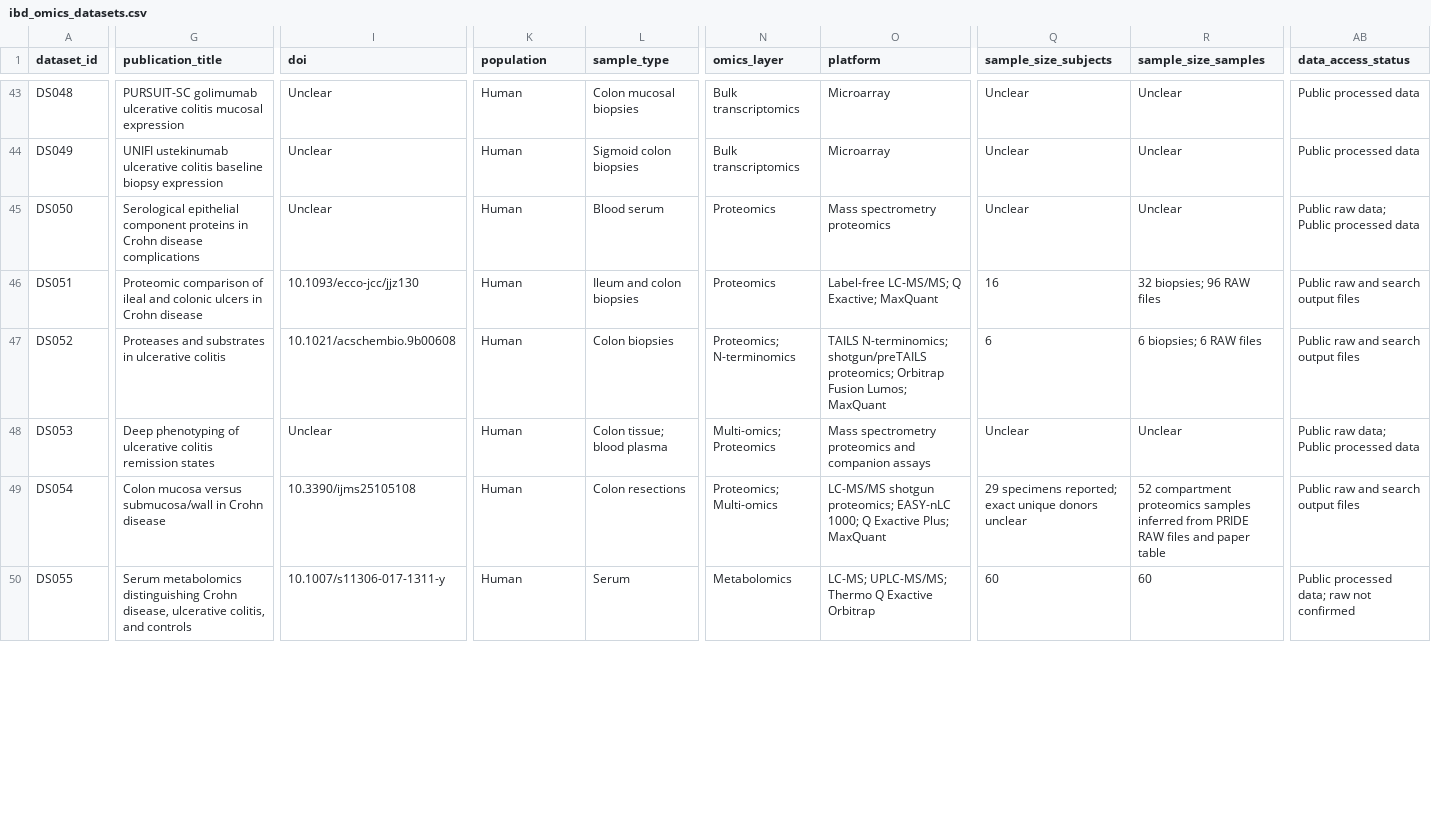
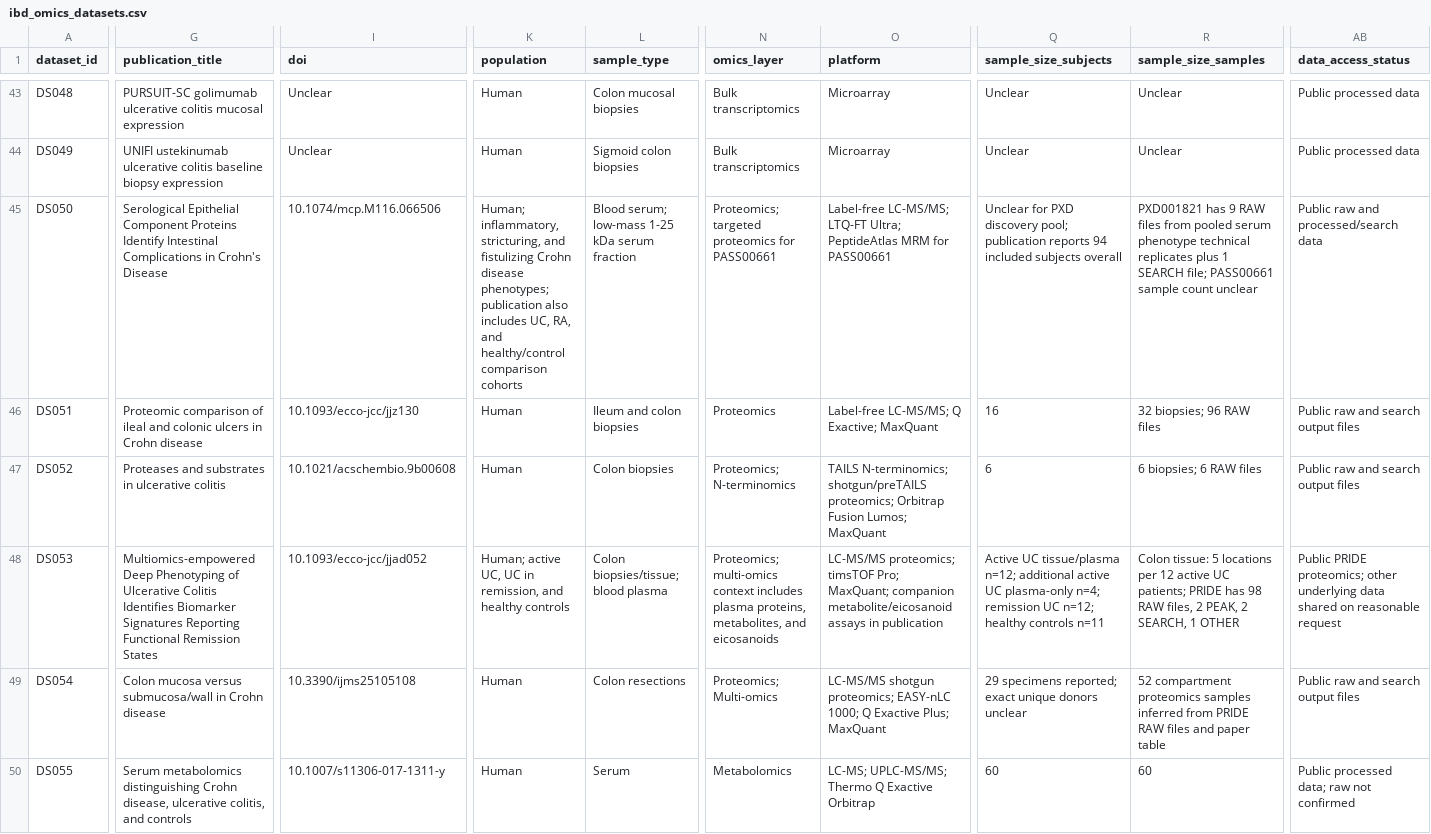
Before and after one commit to DahhamAlsoud/ibd-omics-explorer, a CSV file: data/ibd_omics_datasets.csv, drawn as a sheet; only a part is shown, gaps mark what is left out; the diff covers the shown part only; the diff names each change by its address in the sheet, - before the commit and + after, or states it on an @@ line.

Commit message:
Fix cross-omics metadata alignment

```diff
--- a/data/ibd_omics_datasets.csv
+++ b/data/ibd_omics_datasets.csv
-G45 (publication_title): Serological epithelial component proteins in Crohn disease complications
+G45 (publication_title): Serological Epithelial Component Proteins Identify Intestinal Complications in Crohn's Disease
-I45 (doi): Unclear
+I45 (doi): 10.1074/mcp.M116.066506
-K45 (population): Human
+K45 (population): Human; inflammatory, stricturing, and fistulizing Crohn disease phenotypes; publication also includes UC, RA, and healthy/control comparison cohorts
-L45 (sample_type): Blood serum
+L45 (sample_type): Blood serum; low-mass 1-25 kDa serum fraction
-N45 (omics_layer): Proteomics
+N45 (omics_layer): Proteomics; targeted proteomics for PASS00661
-O45 (platform): Mass spectrometry proteomics
+O45 (platform): Label-free LC-MS/MS; LTQ-FT Ultra; PeptideAtlas MRM for PASS00661
-Q45 (sample_size_subjects): Unclear
+Q45 (sample_size_subjects): Unclear for PXD discovery pool; publication reports 94 included subjects overall
-R45 (sample_size_samples): Unclear
+R45 (sample_size_samples): PXD001821 has 9 RAW files from pooled serum phenotype technical replicates plus 1 SEARCH file; PASS00661 sample count unclear
-AB45 (data_access_status): Public raw data; Public processed data
+AB45 (data_access_status): Public raw and processed/search data
-G48 (publication_title): Deep phenotyping of ulcerative colitis remission states
+G48 (publication_title): Multiomics-empowered Deep Phenotyping of Ulcerative Colitis Identifies Biomarker Signatures Reporting Functional Remission States
-I48 (doi): Unclear
+I48 (doi): 10.1093/ecco-jcc/jjad052
-K48 (population): Human
+K48 (population): Human; active UC, UC in remission, and healthy controls
-L48 (sample_type): Colon tissue; blood plasma
+L48 (sample_type): Colon biopsies/tissue; blood plasma
-N48 (omics_layer): Multi-omics; Proteomics
+N48 (omics_layer): Proteomics; multi-omics context includes plasma proteins, metabolites, and eicosanoids
-O48 (platform): Mass spectrometry proteomics and companion assays
+O48 (platform): LC-MS/MS proteomics; timsTOF Pro; MaxQuant; companion metabolite/eicosanoid assays in publication
-Q48 (sample_size_subjects): Unclear
+Q48 (sample_size_subjects): Active UC tissue/plasma n=12; additional active UC plasma-only n=4; remission UC n=12; healthy controls n=11
-R48 (sample_size_samples): Unclear
+R48 (sample_size_samples): Colon tissue: 5 locations per 12 active UC patients; PRIDE has 98 RAW files, 2 PEAK, 2 SEARCH, 1 OTHER
-AB48 (data_access_status): Public raw data; Public processed data
+AB48 (data_access_status): Public PRIDE proteomics; other underlying data shared on reasonable request
```
Also changed, not shown: 50 edited cells elsewhere in this file, data/orchestrator_queue.csv, docs/data/ibd_omics_datasets.csv, 1 other file.
